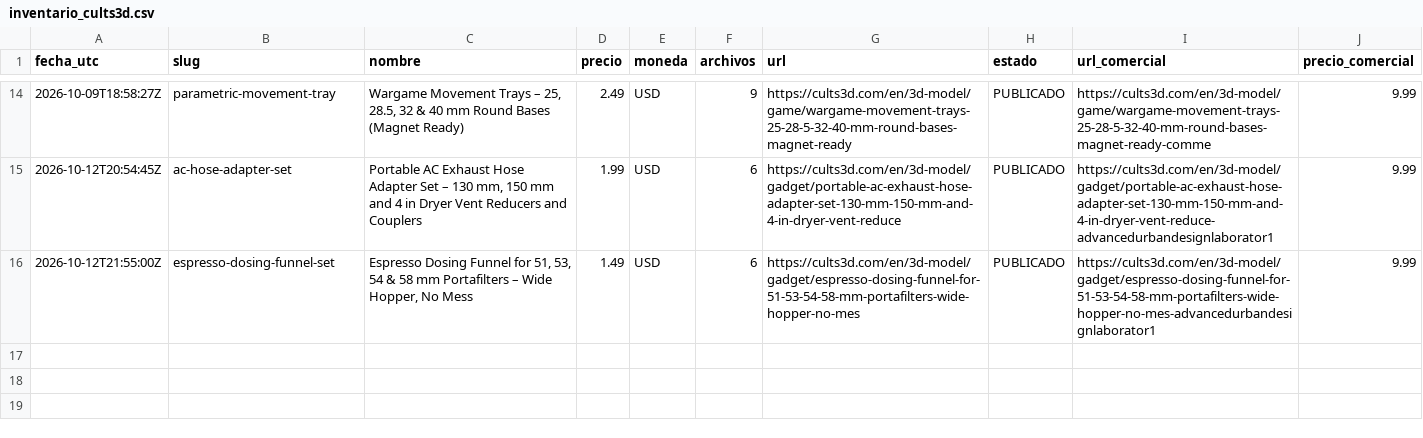
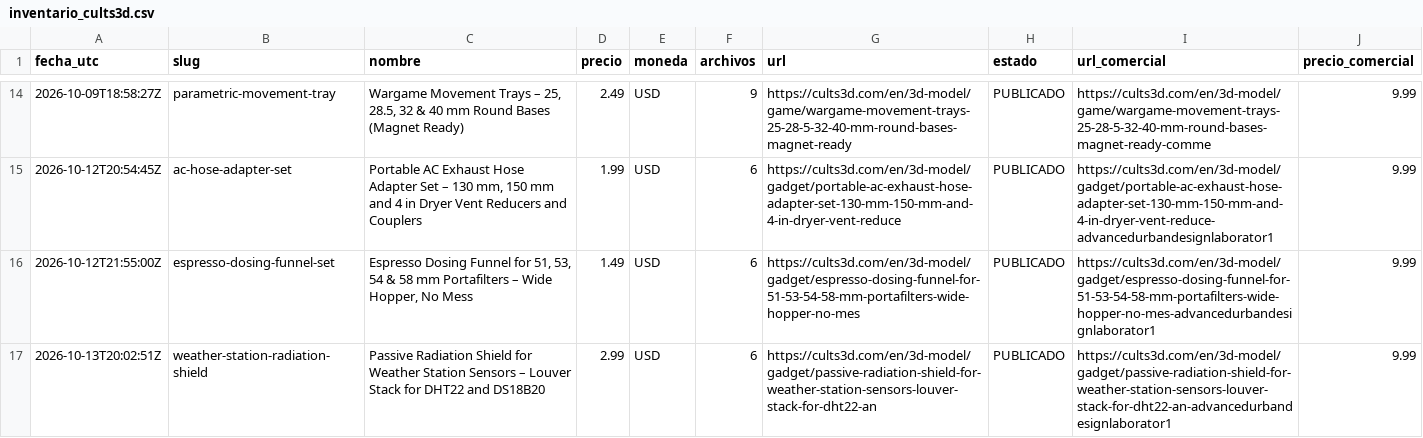
Before and after one commit to Dazvohg/cults3d-agent, a CSV file: inventario_cults3d.csv, drawn as a sheet; only a part is shown, gaps mark what is left out.

```diff
--- a/inventario_cults3d.csv
+++ b/inventario_cults3d.csv
@@ -16 +16,2 @@ fecha_utc,slug,nombre,precio,moneda,archivos,url,estado,url_comercial,precio_com
 2026-10-12T21:55:00Z,espresso-dosing-funnel-set,"Espresso Dosing Funnel for 51, 53, 54 & 58 mm Portafilters – Wide Hopper, No Mess",1.49,USD,6,https://cults3d.com/en/3d-model/gadget/espresso-dosing-funnel-for-51-53-54-58-mm-portafilters-wide-hopper-no-mes,PUBLICADO,https://cults3d.com/en/3d-model/gadget/espresso-dosing-funnel-for-51-53-54-58-mm-portafilters-wide-hopper-no-mes-advancedurbandesignlaborator1,9.99
+2026-10-13T20:02:51Z,weather-station-radiation-shield,Passive Radiation Shield for Weather Station Sensors – Louver Stack for DHT22 and DS18B20,2.99,USD,6,https://cults3d.com/en/3d-model/gadget/passive-radiation-shield-for-weather-station-sensors-louver-stack-for-dht22-an,PUBLICADO,https://cults3d.com/en/3d-model/gadget/passive-radiation-shield-for-weather-station-sensors-louver-stack-for-dht22-an-advancedurbandesignlaborator1,9.99
```
Also changed, not shown: 2 other files.
